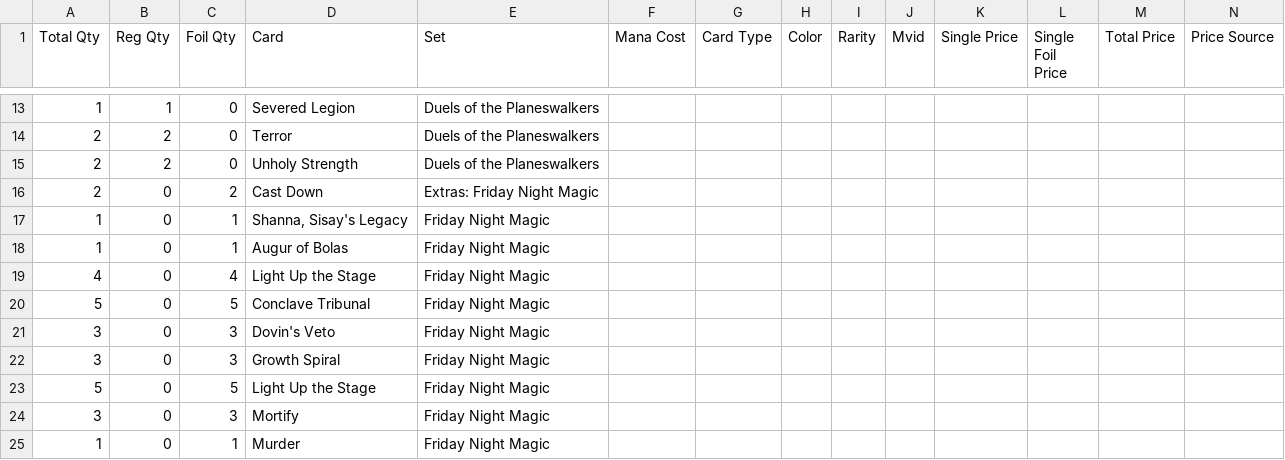
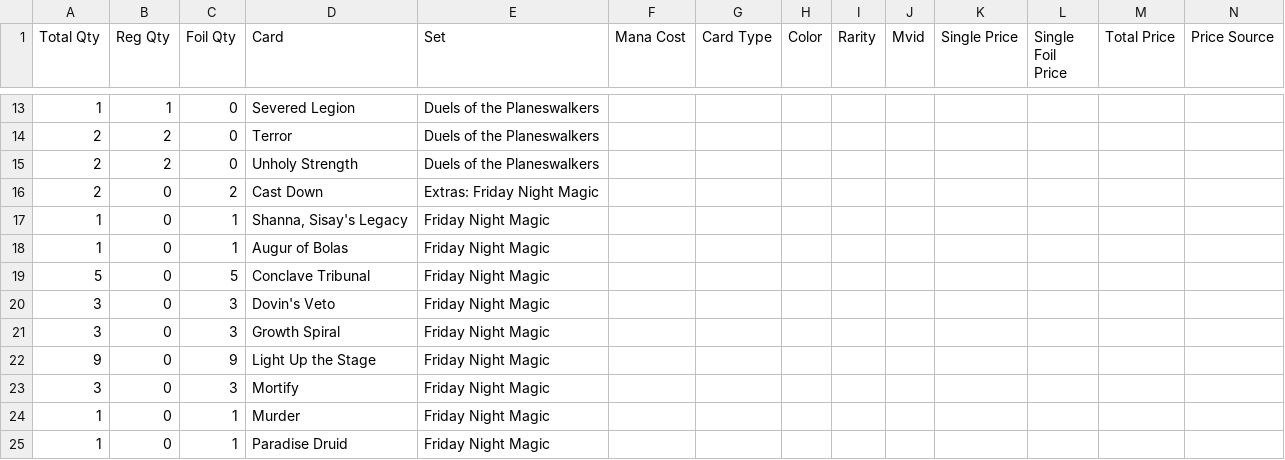
Before and after one commit to gozer/mtg_processing, a CSV file: Deckbox-extras.csv, drawn as a sheet; only a part is shown, gaps mark what is left out; the shorter side is filled out with more unchanged rows; removed rows and columns are numbered as before the commit, all else as after; rows hold the shown columns only; the diff names each change by its address in the sheet, - before the commit and + after, or states it on an @@ line.

Commit message:
compress duplicates

```diff
--- a/Deckbox-extras.csv
+++ b/Deckbox-extras.csv
-row 19: 4 | 0 | 4 | Light Up the Stage | Friday Night Magic
-A22 (Total Qty): 5
+A22 (Total Qty): 9
-C22 (Foil Qty): 5
+C22 (Foil Qty): 9
```
